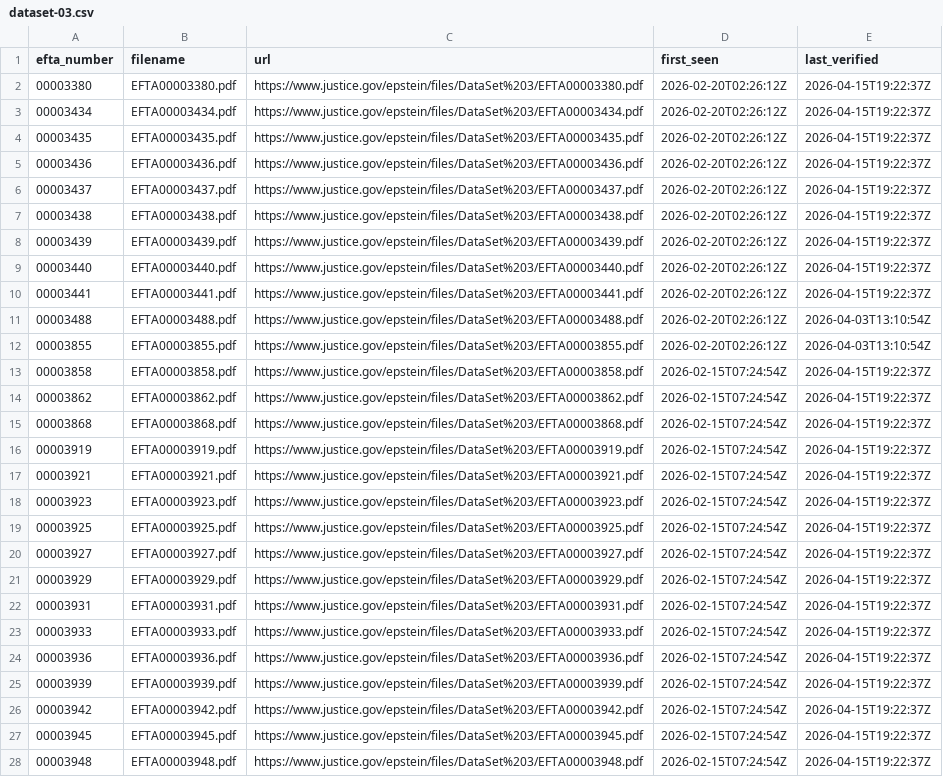
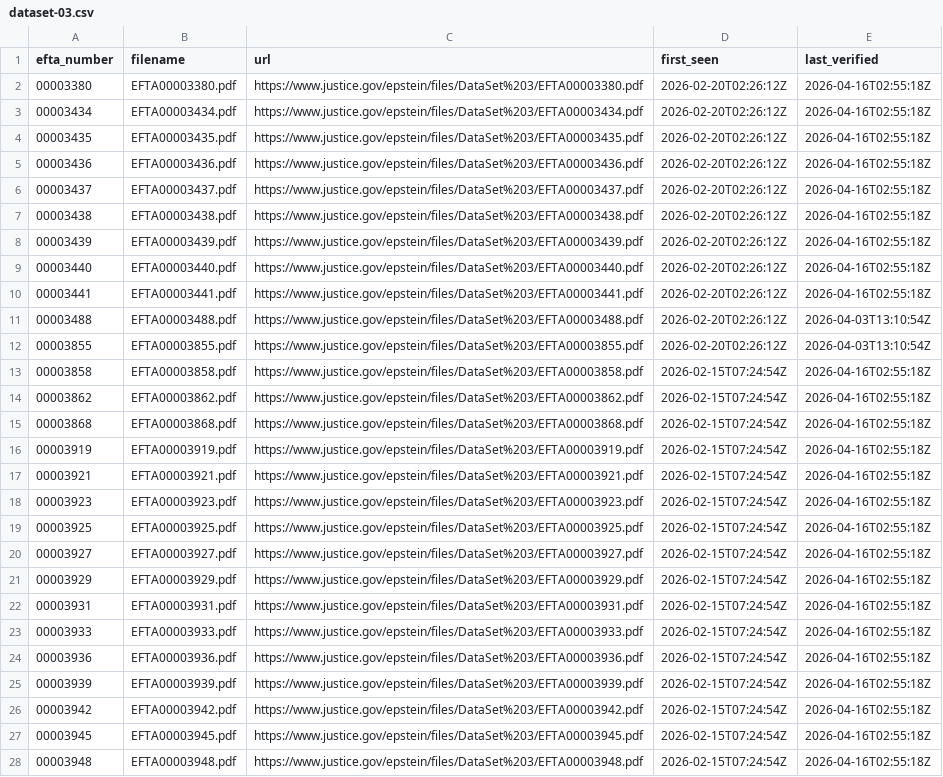
Before and after one commit to Ringmast4r/Epstein, a CSV file: manifests/dataset-03.csv, drawn as a sheet; only a part is shown; the diff covers the shown part only; the diff names each change by its address in the sheet, - before the commit and + after, or states it on an @@ line.

```diff
--- a/manifests/dataset-03.csv
+++ b/manifests/dataset-03.csv
-E2:E10 (last_verified): 2026-04-15T19:22:37Z
+E2:E10 (last_verified): 2026-04-16T02:55:18Z
-E13:E28 (last_verified): 2026-04-15T19:22:37Z
+E13:E28 (last_verified): 2026-04-16T02:55:18Z
```
Also changed, not shown: 24 edited cells elsewhere in this file, manifests/dataset-01.csv, manifests/dataset-02.csv, 8 other files.
